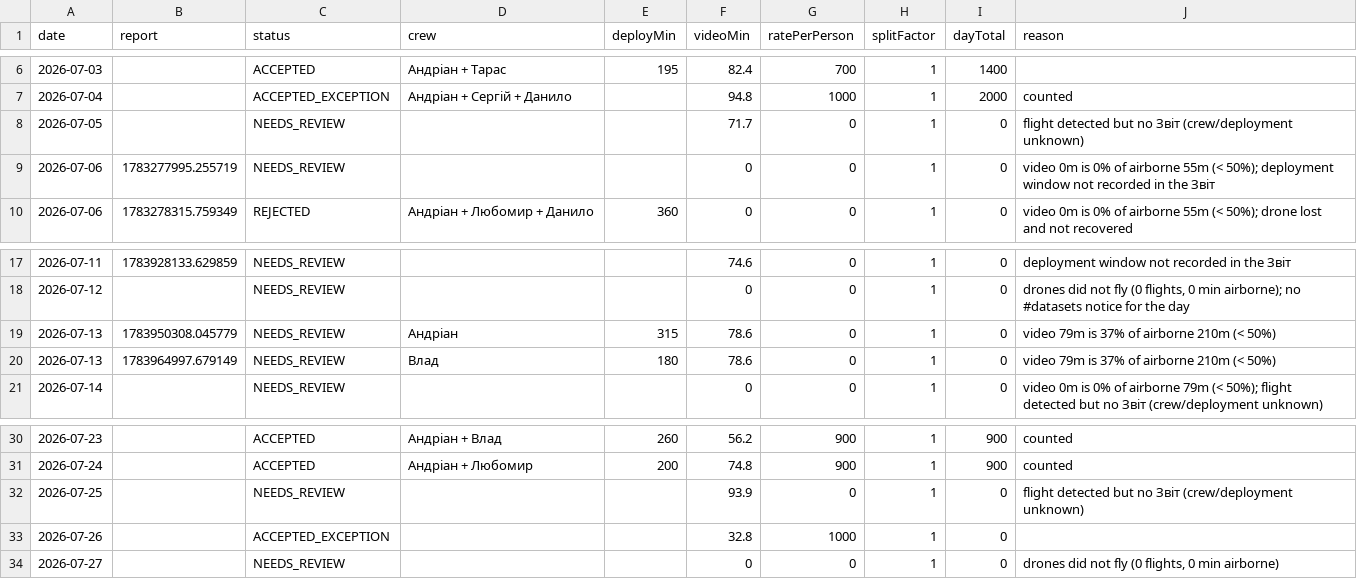
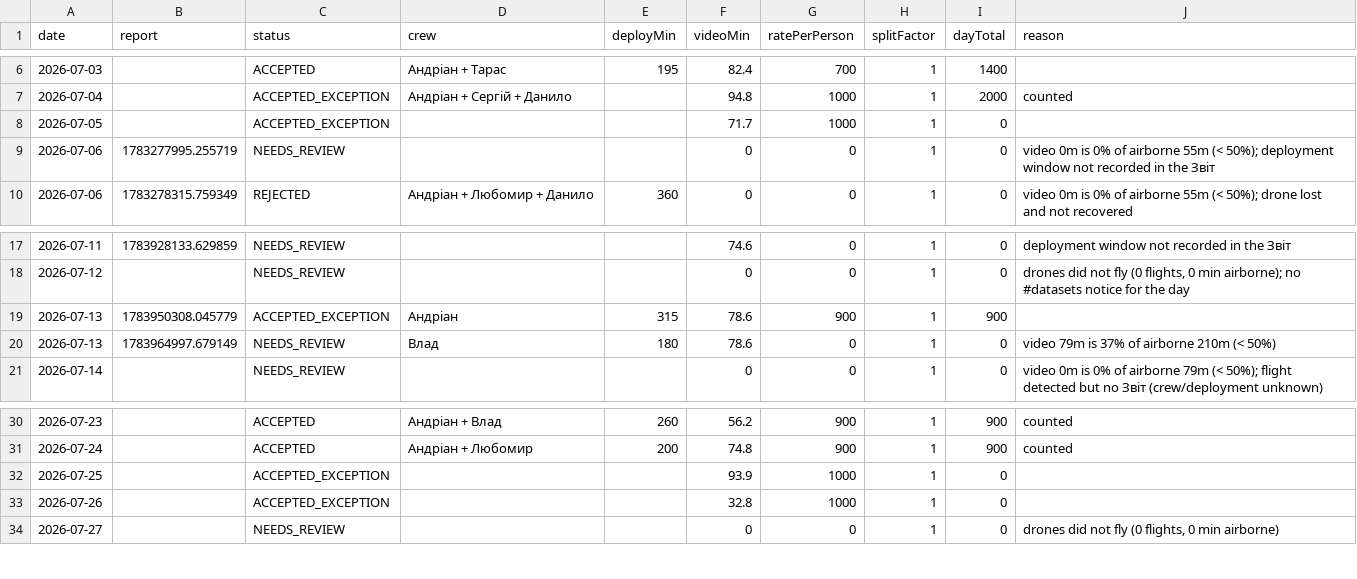
Before and after one commit to knyga/orients-ops-console, a CSV file: reports/field-bonus/2026-07-views/3-per-day.csv, drawn as a sheet; only a part is shown, gaps mark what is left out.

```diff
--- a/reports/field-bonus/2026-07-views/3-per-day.csv
+++ b/reports/field-bonus/2026-07-views/3-per-day.csv
@@ -7,3 +7,3 @@ date,report,status,crew,deployMin,videoMin,ratePerPerson,splitFactor,dayTotal,re
 2026-07-04,,ACCEPTED_EXCEPTION,Андріан + Сергій + Данило,,94.8,1000,1,2000,counted
-2026-07-05,,NEEDS_REVIEW,,,71.7,0,1,0,flight detected but no Звіт (crew/deployment unknown)
+2026-07-05,,ACCEPTED_EXCEPTION,,,71.7,1000,1,0,
 2026-07-06,1783277995.255719,NEEDS_REVIEW,,,0,0,1,0,video 0m is 0% of airborne 55m (< 50%); deployment window not recorded in the Звіт
@@ -18,3 +18,3 @@ date,report,status,crew,deployMin,videoMin,ratePerPerson,splitFactor,dayTotal,re
 2026-07-12,,NEEDS_REVIEW,,,0,0,1,0,"drones did not fly (0 flights, 0 min airborne); no #datasets notice for the day"
-2026-07-13,1783950308.045779,NEEDS_REVIEW,Андріан,315,78.6,0,1,0,video 79m is 37% of airborne 210m (< 50%)
+2026-07-13,1783950308.045779,ACCEPTED_EXCEPTION,Андріан,315,78.6,900,1,900,
 2026-07-13,1783964997.679149,NEEDS_REVIEW,Влад,180,78.6,0,1,0,video 79m is 37% of airborne 210m (< 50%)
@@ -31,3 +31,3 @@ date,report,status,crew,deployMin,videoMin,ratePerPerson,splitFactor,dayTotal,re
 2026-07-24,,ACCEPTED,Андріан + Любомир,200,74.8,900,1,900,counted
-2026-07-25,,NEEDS_REVIEW,,,93.9,0,1,0,flight detected but no Звіт (crew/deployment unknown)
+2026-07-25,,ACCEPTED_EXCEPTION,,,93.9,1000,1,0,
 2026-07-26,,ACCEPTED_EXCEPTION,,,32.8,1000,1,0,
```
Also changed, not shown: reports/field-bonus/2026-07-views/1-per-person.csv, reports/field-bonus/2026-07-views/2-per-member-detail.csv, 2 other files.
